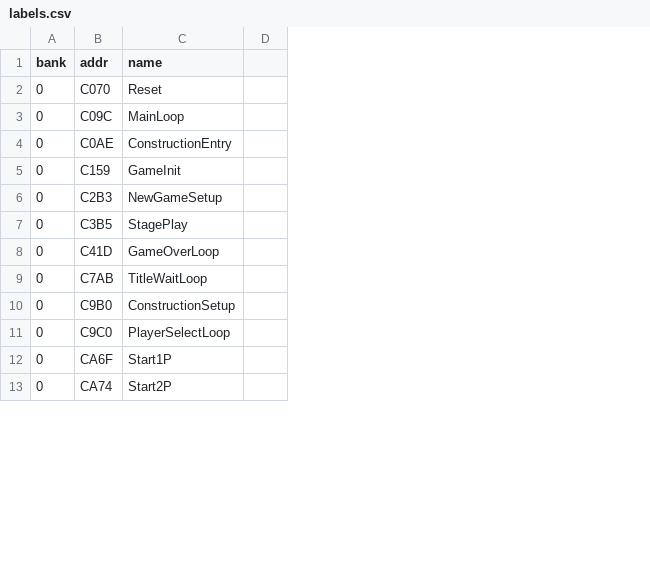
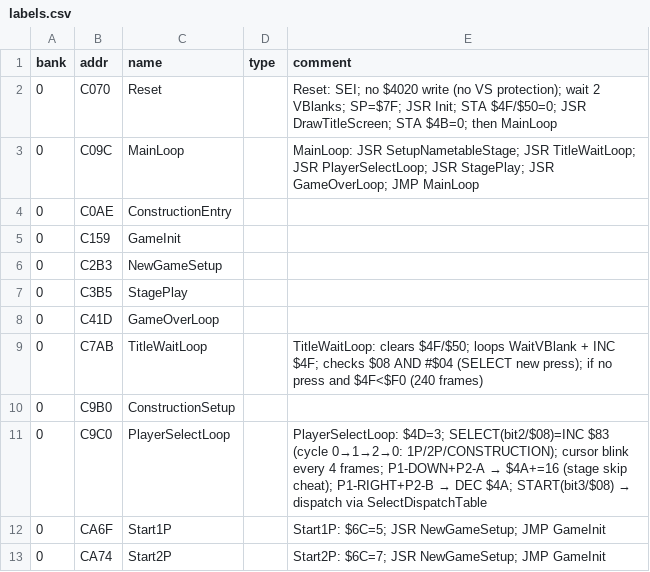
Before and after one commit to vgrichina/battlecity, a CSV file: labels.csv, drawn as a sheet; only a part is shown; the diff names each change by its address in the sheet, - before the commit and + after, or states it on an @@ line.

```diff
--- a/labels.csv
+++ b/labels.csv
+column E (comment), rows 2-13: Reset: SEI; no $4020 write (no VS protection); wait 2 VBlanks; SP=$7F; JSR Init; STA $4F/$50=0; JSR DrawTitleScreen; STA $4B=0; then MainLoop | MainLoop: JSR SetupNametableStage; JSR TitleWaitLoop; JSR PlayerSelectLoop; JSR StagePlay; JSR GameOverLoop; JMP MainLoop |  |  |  |  |  | TitleWaitLoop: clears $4F/$50; loops WaitVBlank + INC $4F; checks $08 AND #$04 (SELECT new press); if no press and $4F<$F0 (240 frames) |  | PlayerSelectLoop: $4D=3; SELECT(bit2/$08)=INC $83 (cycle 0→1→2→0: 1P/2P/CONSTRUCTION); cursor blink every 4 frames; P1-DOWN+P2-A → $4A+=16 (stage skip cheat); P1-RIGHT+P2-B → DEC $4A; START(bit3/$08) → dispatch via SelectDispatchTable | Start1P: $6C=5; JSR NewGameSetup; JMP GameInit | Start2P: $6C=7; JSR NewGameSetup; JMP GameInit
-D1: (empty)
+D1: type
```
Also changed, not shown: 4 other files.
